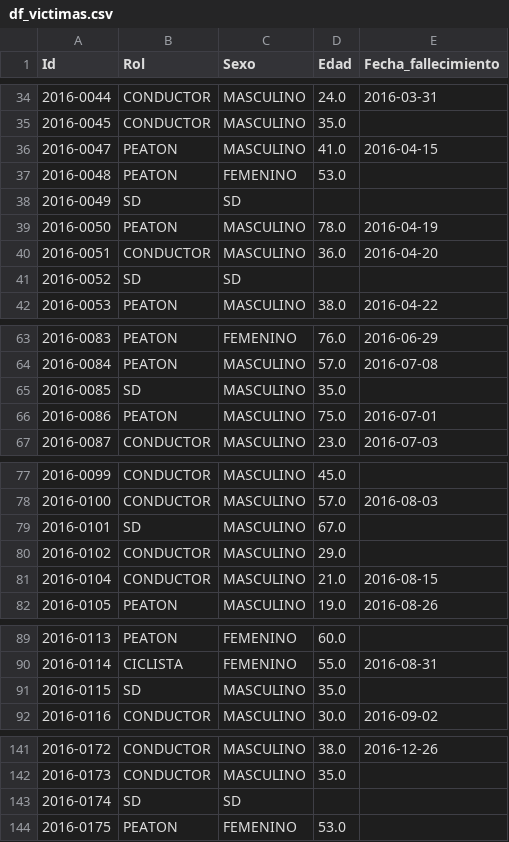
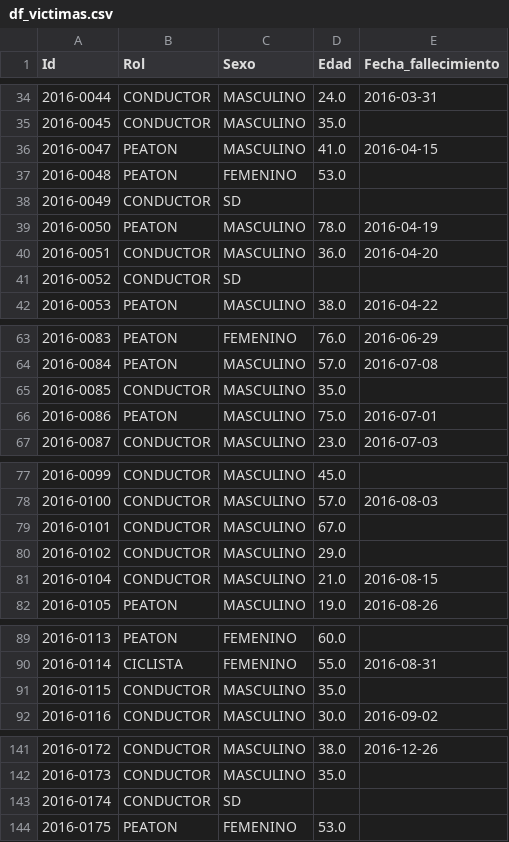
Before and after one commit to ASGuzman/PI2_Siniestros_Viales, a CSV file: Datasets/df_victimas.csv, drawn as a sheet; only a part is shown, gaps mark what is left out; the diff covers the shown part only.

```diff
--- a/Datasets/df_victimas.csv
+++ b/Datasets/df_victimas.csv
@@ -37,6 +37,6 @@ Id,Rol,Sexo,Edad,Fecha_fallecimiento
 2016-0048,PEATON,FEMENINO,53.0,
-2016-0049,SD,SD,,
+2016-0049,CONDUCTOR,SD,,
 2016-0050,PEATON,MASCULINO,78.0,2016-04-19
 2016-0051,CONDUCTOR,MASCULINO,36.0,2016-04-20
-2016-0052,SD,SD,,
+2016-0052,CONDUCTOR,SD,,
 2016-0053,PEATON,MASCULINO,38.0,2016-04-22
@@ -64,3 +64,3 @@ Id,Rol,Sexo,Edad,Fecha_fallecimiento
 2016-0084,PEATON,MASCULINO,57.0,2016-07-08
-2016-0085,SD,MASCULINO,35.0,
+2016-0085,CONDUCTOR,MASCULINO,35.0,
 2016-0086,PEATON,MASCULINO,75.0,2016-07-01
@@ -78,3 +78,3 @@ Id,Rol,Sexo,Edad,Fecha_fallecimiento
 2016-0100,CONDUCTOR,MASCULINO,57.0,2016-08-03
-2016-0101,SD,MASCULINO,67.0,
+2016-0101,CONDUCTOR,MASCULINO,67.0,
 2016-0102,CONDUCTOR,MASCULINO,29.0,
@@ -90,3 +90,3 @@ Id,Rol,Sexo,Edad,Fecha_fallecimiento
 2016-0114,CICLISTA,FEMENINO,55.0,2016-08-31
-2016-0115,SD,MASCULINO,35.0,
+2016-0115,CONDUCTOR,MASCULINO,35.0,
 2016-0116,CONDUCTOR,MASCULINO,30.0,2016-09-02
@@ -142,3 +142,3 @@ Id,Rol,Sexo,Edad,Fecha_fallecimiento
 2016-0173,CONDUCTOR,MASCULINO,35.0,
-2016-0174,SD,SD,,
+2016-0174,CONDUCTOR,SD,,
 2016-0175,PEATON,FEMENINO,53.0,
```
Also changed, not shown: 6 edited cells elsewhere in this file, Datasets/df_hechos.csv, Datasets/df_siniestros.csv, 3 other files.
